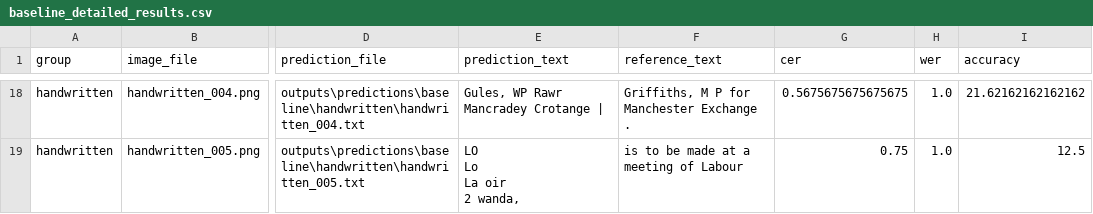
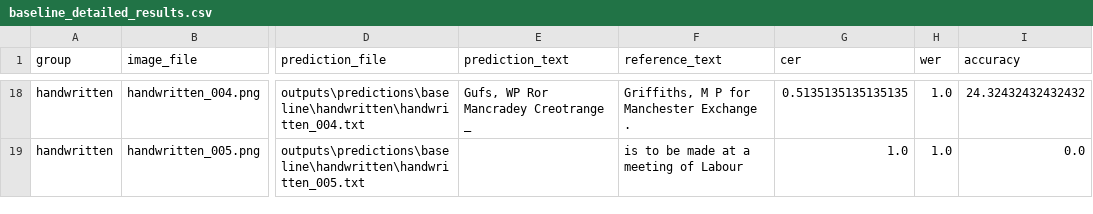
Before and after one commit to deepanshu-iitm/document_extraction, a CSV file: outputs/metrics/baseline_detailed_results.csv, drawn as a sheet; only a part is shown, gaps mark what is left out; ↵ is a line break in a cell; the diff covers the shown part only; the diff names each change by its address in the sheet, - before the commit and + after, or states it on an @@ line.

```diff
--- a/outputs/metrics/baseline_detailed_results.csv
+++ b/outputs/metrics/baseline_detailed_results.csv
-E18 (prediction_text): Gules, WP Rawr Mancradey Crotange |
+E18 (prediction_text): Gufs, WP Ror Mancradey Creotrange _
-G18 (cer): 0.5675675675675675
+G18 (cer): 0.5135135135135135
-I18 (accuracy): 21.62162162162162
+I18 (accuracy): 24.32432432432432
-E19 (prediction_text): LO ↵ Lo ↵ La oir ↵ 2 wanda,
+E19 (prediction_text): (empty)
-G19 (cer): 0.75
+G19 (cer): 1.0
-I19 (accuracy): 12.5
+I19 (accuracy): 0.0
```
Also changed, not shown: 127 edited cells elsewhere in this file, outputs/metrics/baseline_group_summary.csv, 39 other files.
